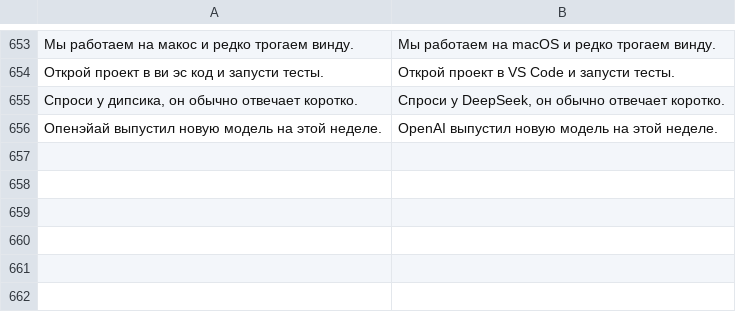
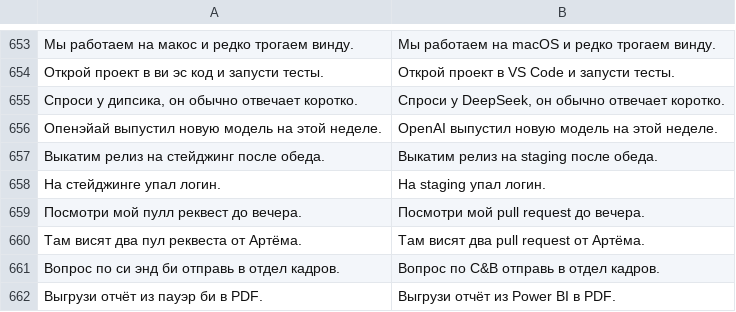
Before and after one commit to Hidden-Den/Tranq, a TSV file: GolosokTests/DictionaryCorpus/should_fix_ru.tsv, drawn as a sheet; only a part is shown, gaps mark what is left out.

```diff
--- a/GolosokTests/DictionaryCorpus/should_fix_ru.tsv
+++ b/GolosokTests/DictionaryCorpus/should_fix_ru.tsv
@@ -656 +656,7 @@
 Опенэйай выпустил новую модель на этой неделе.	OpenAI выпустил новую модель на этой неделе.
+Выкатим релиз на стейджинг после обеда.	Выкатим релиз на staging после обеда.
+На стейджинге упал логин.	На staging упал логин.
+Посмотри мой пулл реквест до вечера.	Посмотри мой pull request до вечера.
+Там висят два пул реквеста от Артёма.	Там висят два pull request от Артёма.
+Вопрос по си энд би отправь в отдел кадров.	Вопрос по C&B отправь в отдел кадров.
+Выгрузи отчёт из пауэр би в PDF.	Выгрузи отчёт из Power BI в PDF.
```
Also changed, not shown: 4 other files.
